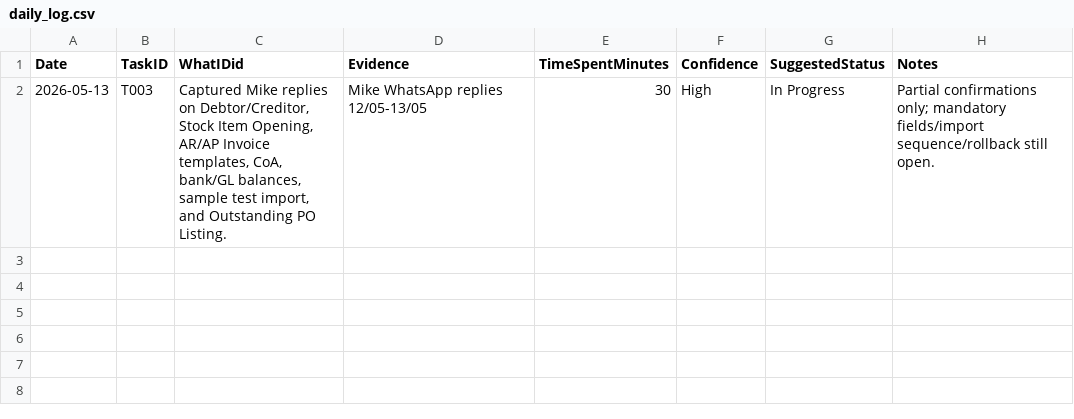
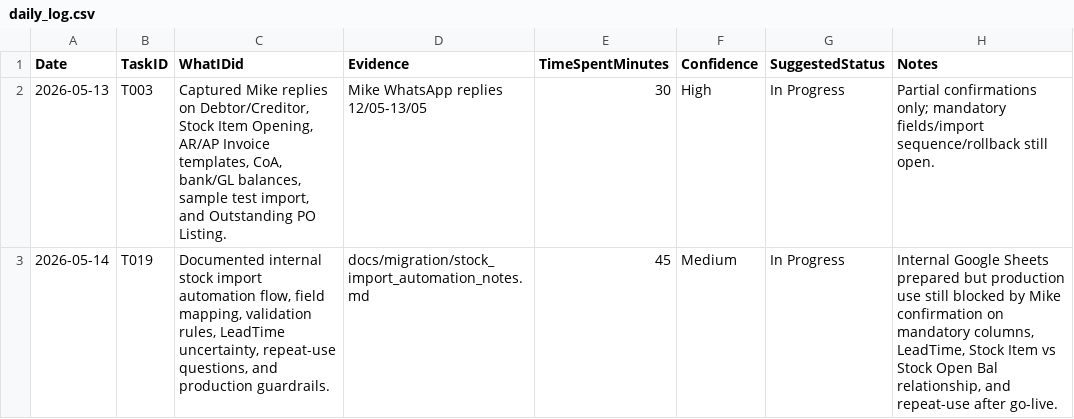
Before and after one commit to x-boundaries/automation, a CSV file: tracker/daily_log.csv, drawn as a sheet; the diff names each change by its address in the sheet, - before the commit and + after, or states it on an @@ line.

Commit message:
tracker: log stock import automation notes

```diff
--- a/tracker/daily_log.csv
+++ b/tracker/daily_log.csv
+row 3: 2026-05-14 | T019 | Documented internal stock import automation flow, field mapping, validation rules, LeadTime uncertainty, repeat-use questions, and production guardrails. | docs/migration/stock_import_automation_notes.md | 45 | Medium | In Progress | Internal Google Sheets prepared but production use still blocked by Mike confirmation on mandatory columns, LeadTime, Stock Item vs Stock Open Bal relationship, and repeat-use after go-live.
```
